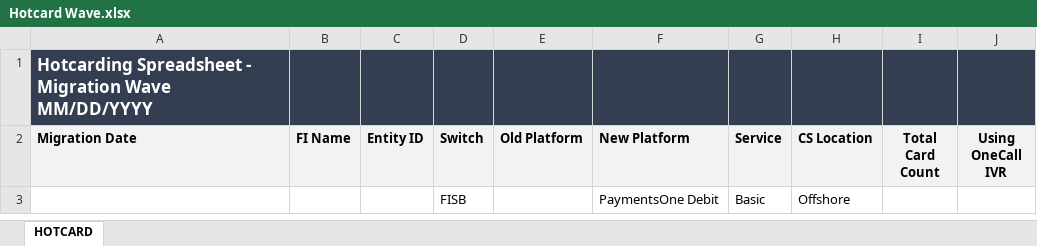
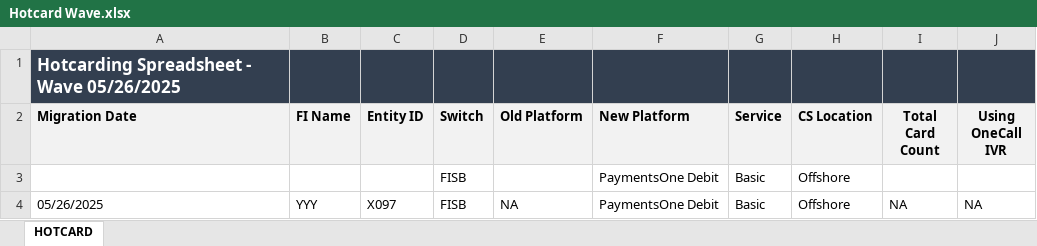
Before and after one commit to Theoder13/aava, an Excel workbook: python/Hotcard Wave.xlsx, sheet HOTCARD, drawn as a sheet; values as stored, in another font and other column widths than the file's, no borders; the diff names each change by its address in the sheet, - before the commit and + after, or states it on an @@ line.

Commit message:
Add/Update hotcard row

```diff
--- a/python/Hotcard Wave.xlsx (sheet HOTCARD)
+++ b/python/Hotcard Wave.xlsx (sheet HOTCARD)
-A1 (Migration Date): Hotcarding Spreadsheet - Migration Wave MM/DD/YYYY
+A1 (Migration Date): Hotcarding Spreadsheet - Wave 05/26/2025
+row 4: 05/26/2025 | YYY | X097 | FISB | NA | PaymentsOne Debit | Basic | Offshore | NA | NA
```
